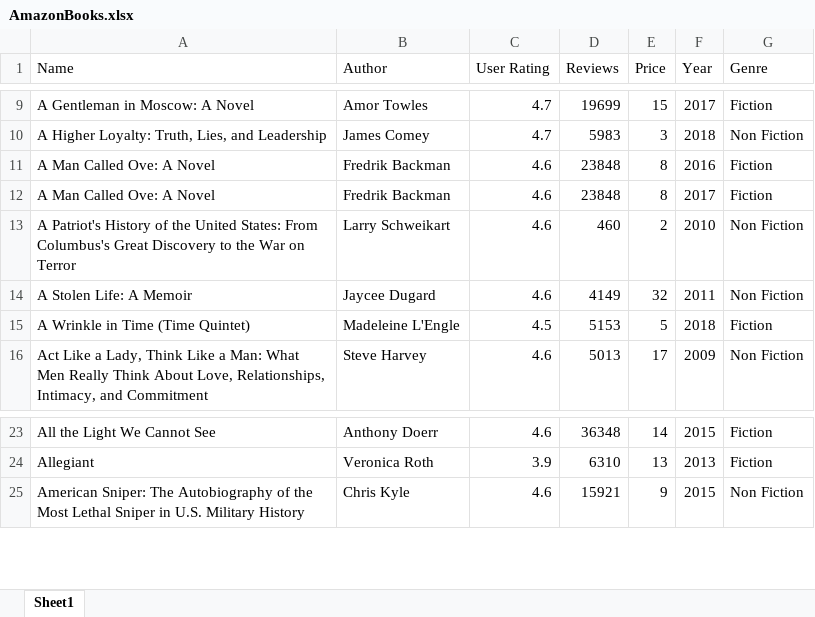
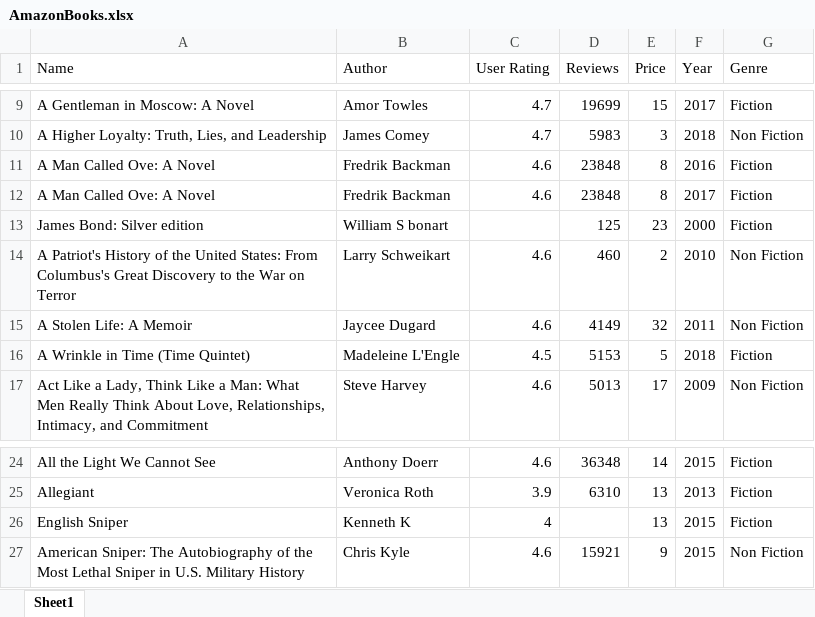
Before and after one commit to georgejudah/python_training, an Excel workbook: excel_automations/AmazonBooks.xlsx, sheet Sheet1, drawn as a sheet; only a part is shown, gaps mark what is left out; values as stored, in another font and other column widths than the file's, no borders; charts and pictures not drawn; the diff names each change by its address in the sheet, - before the commit and + after, or states it on an @@ line.

Commit message:
updated the assignments and AmazonBooks excel file

```diff
--- a/excel_automations/AmazonBooks.xlsx (sheet Sheet1)
+++ b/excel_automations/AmazonBooks.xlsx (sheet Sheet1)
+row 13: James Bond: Silver edition | William S bonart |  | 125 | 23 | 2000 | Fiction
+row 26: English Sniper | Kenneth K | 4 |  | 13 | 2015 | Fiction
```
Also changed, not shown: charts or pictures, 1 other file.
